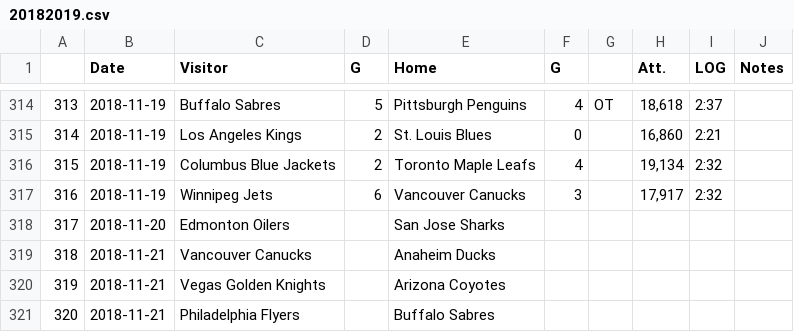
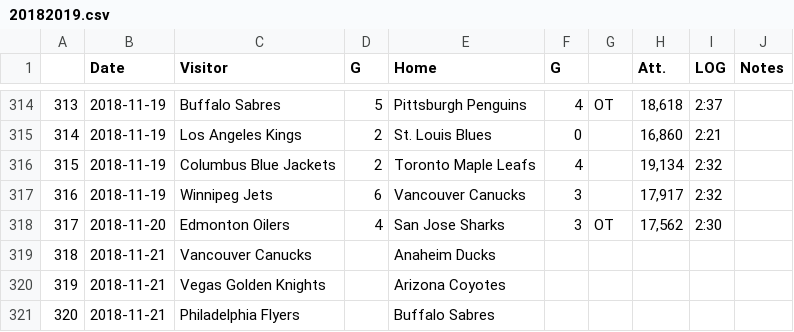
Before and after one commit to pbulsink/HockeyModel, a CSV file: data-raw/20182019.csv, drawn as a sheet; only a part is shown, gaps mark what is left out.

```diff
--- a/data-raw/20182019.csv
+++ b/data-raw/20182019.csv
@@ -317,3 +317,3 @@
 "316","2018-11-19","Winnipeg Jets","6","Vancouver Canucks","3","","17,917","2:32",""
-"317","2018-11-20","Edmonton Oilers","","San Jose Sharks","","","","",""
+"317","2018-11-20","Edmonton Oilers","4","San Jose Sharks","3","OT","17,562","2:30",""
 "318","2018-11-21","Vancouver Canucks","","Anaheim Ducks","","","","",""
```
Also changed, not shown: 13 other files.
